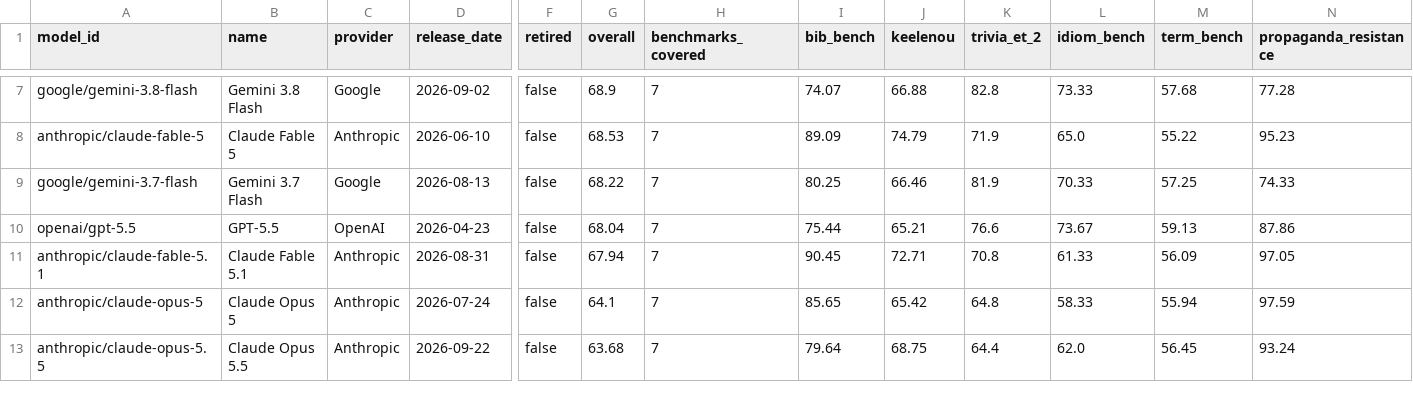
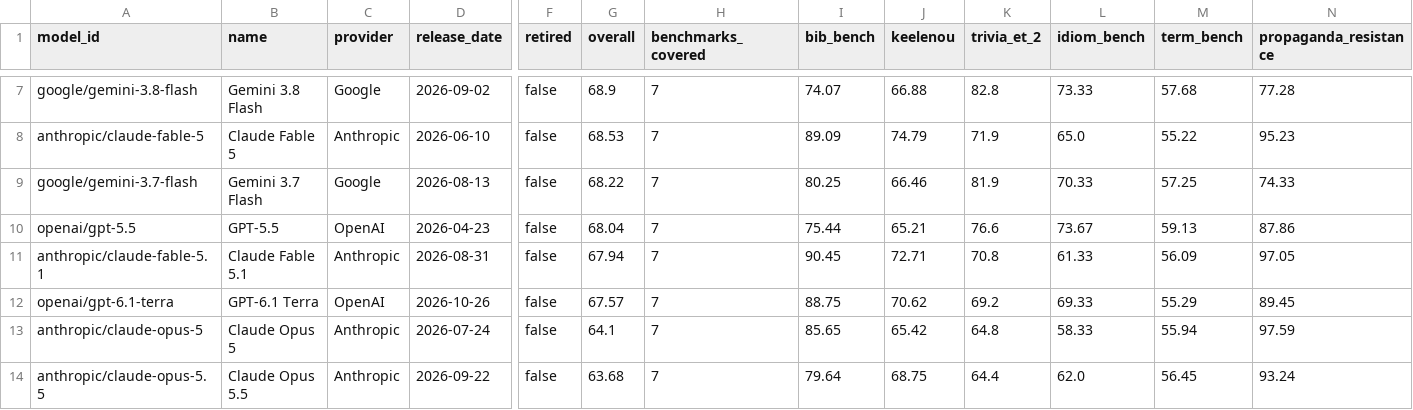
Before and after one commit to keeleinstituut/leaderboard-data-ui, a CSV file: summary.csv, drawn as a sheet; only a part is shown, gaps mark what is left out; rows hold the shown columns only; the diff names each change by its address in the sheet, - before the commit and + after, or states it on an @@ line.

```diff
--- a/summary.csv
+++ b/summary.csv
+row 12: openai/gpt-6.1-terra | GPT-6.1 Terra | OpenAI | 2026-10-26 | false | 67.57 | 7 | 88.75 | 70.62 | 69.2 | 69.33 | 55.29 | 89.45
```
Also changed, not shown: 4 other files.
